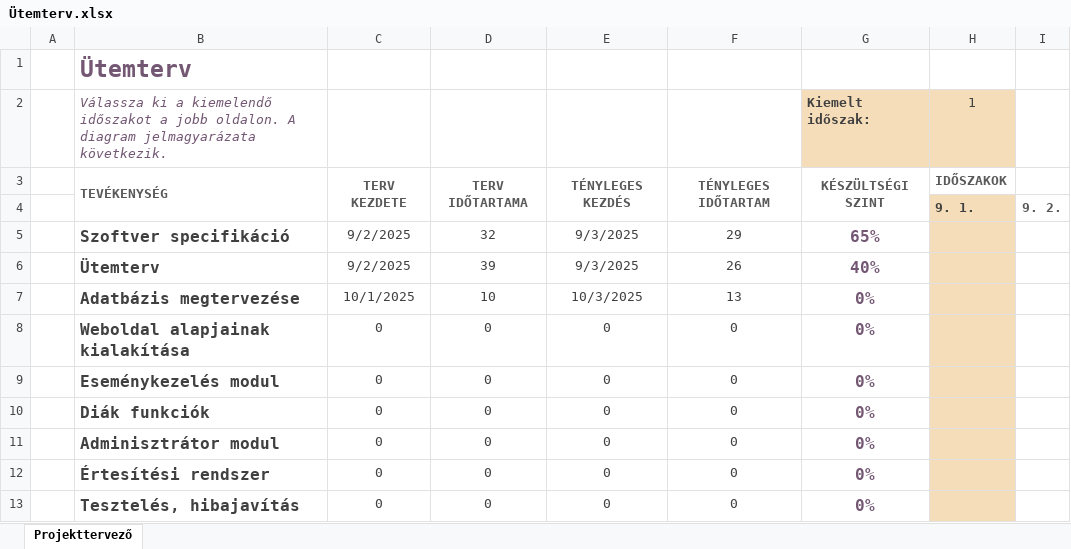
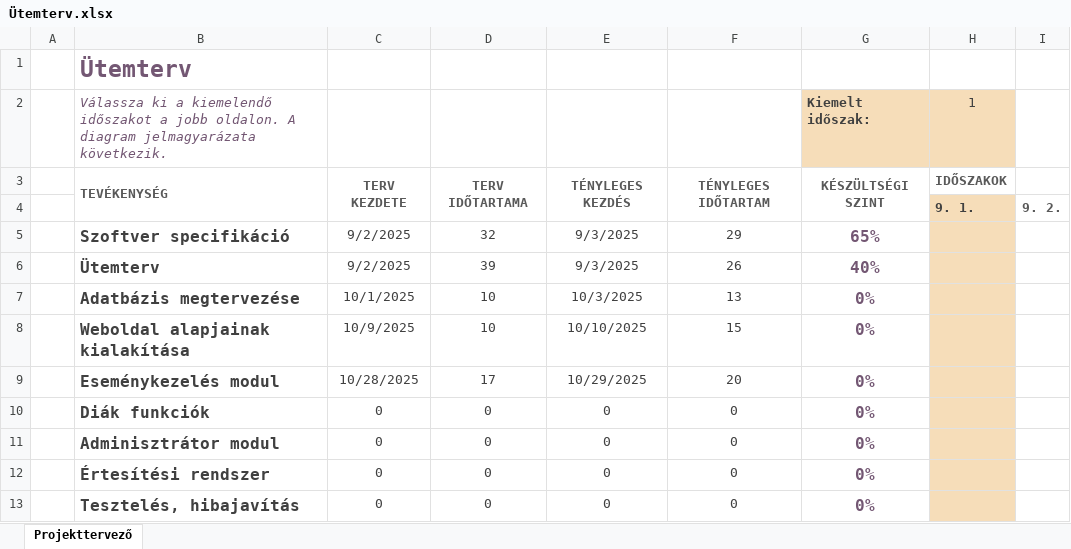
Before and after one commit to nagyls/13_S2_5_vizsgaremek, an Excel workbook: dokumentumok/Ütemterv.xlsx, sheet Projekttervező, drawn as a sheet; only a part is shown; values as stored, in another font and other column widths than the file's, no borders; conditional formats not drawn; the diff names each change by its address in the sheet, - before the commit and + after, or states it on an @@ line.

Commit message:
Ütemterv javítás

```diff
--- a/dokumentumok/Ütemterv.xlsx (sheet Projekttervező)
+++ b/dokumentumok/Ütemterv.xlsx (sheet Projekttervező)
-C8: 0
+C8: 10/9/2025
-D8: 0
+D8: 10
-E8: 0
+E8: 10/10/2025
-F8: 0
+F8: 15
-C9: 0
+C9: 10/28/2025
-D9: 0
+D9: 17
-E9: 0
+E9: 10/29/2025
-F9: 0
+F9: 20
```
